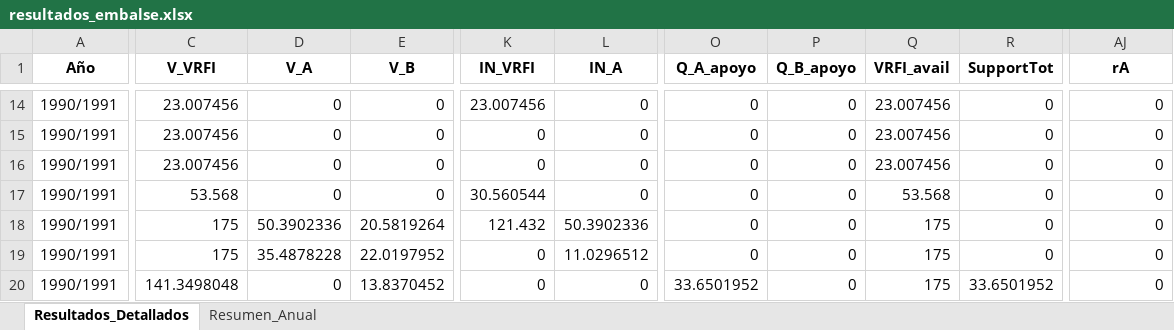
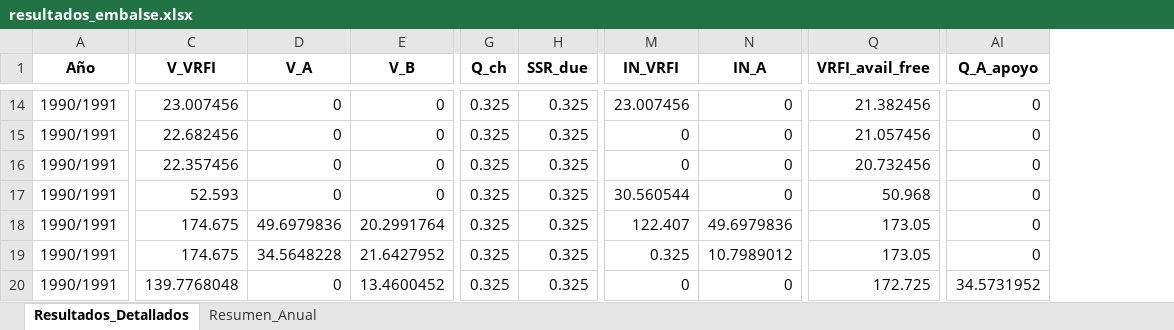
Before and after one commit to ManuelMandujano/Capstone, an Excel workbook: MODELO FLUJO/resultados_embalse.xlsx, sheet Resultados_Detallados, drawn as a sheet; only a part is shown, gaps mark what is left out; values as stored, in another font and other column widths than the file's, no borders; removed rows and columns are numbered as before the commit, all else as after; the diff covers the shown part only; the diff names each change by its address in the sheet, - before the commit and + after, or states it on an @@ line.

```diff
--- a/MODELO FLUJO/resultados_embalse.xlsx (sheet Resultados_Detallados)
+++ b/MODELO FLUJO/resultados_embalse.xlsx (sheet Resultados_Detallados)
+column G (Q_ch), rows 14-20: all 0.325
+column H (SSR_due), rows 14-20: all 0.325
-column O (Q_A_apoyo), rows 14-20: 0 | 0 | 0 | 0 | 0 | 0 | 33.6501952
-column P (Q_B_apoyo), rows 14-20: all 0
-column Q (VRFI_avail), rows 14-20: 23.007456 | 23.007456 | 23.007456 | 53.568 | 175 | 175 | 175
-column R (SupportTot), rows 14-20: 0 | 0 | 0 | 0 | 0 | 0 | 33.6501952
+column Q (VRFI_avail_free), rows 14-20: 21.382456 | 21.057456 | 20.732456 | 50.968 | 173.05 | 173.05 | 172.725
-AI1: rA
+AI1: Q_A_apoyo
-C15 (V_VRFI): 23.007456
+C15 (V_VRFI): 22.682456
-C16 (V_VRFI): 23.007456
+C16 (V_VRFI): 22.357456
-C17 (V_VRFI): 53.568
+C17 (V_VRFI): 52.593
-C18:C19 (V_VRFI): 175
+C18:C19 (V_VRFI): 174.675
-D18 (V_A): 50.3902336
+D18 (V_A): 49.6979836
-E18 (V_B): 20.5819264
+E18 (V_B): 20.2991764
-M18 (IN_VRFI): 121.432
+M18 (IN_VRFI): 122.407
-N18 (IN_A): 50.3902336
+N18 (IN_A): 49.6979836
-D19 (V_A): 35.4878228
+D19 (V_A): 34.5648228
-E19 (V_B): 22.0197952
+E19 (V_B): 21.6427952
-M19 (IN_VRFI): 0
+M19 (IN_VRFI): 0.325
-N19 (IN_A): 11.0296512
+N19 (IN_A): 10.7989012
-C20 (V_VRFI): 141.3498048
+C20 (V_VRFI): 139.7768048
-E20 (V_B): 13.8370452
+E20 (V_B): 13.4600452
-AI20 (Q_A_apoyo): 0
+AI20 (Q_A_apoyo): 34.5731952
```
Also changed, not shown: 1786 edited cells elsewhere in this sheet, sheet Resumen_Anual, 4 other files.
